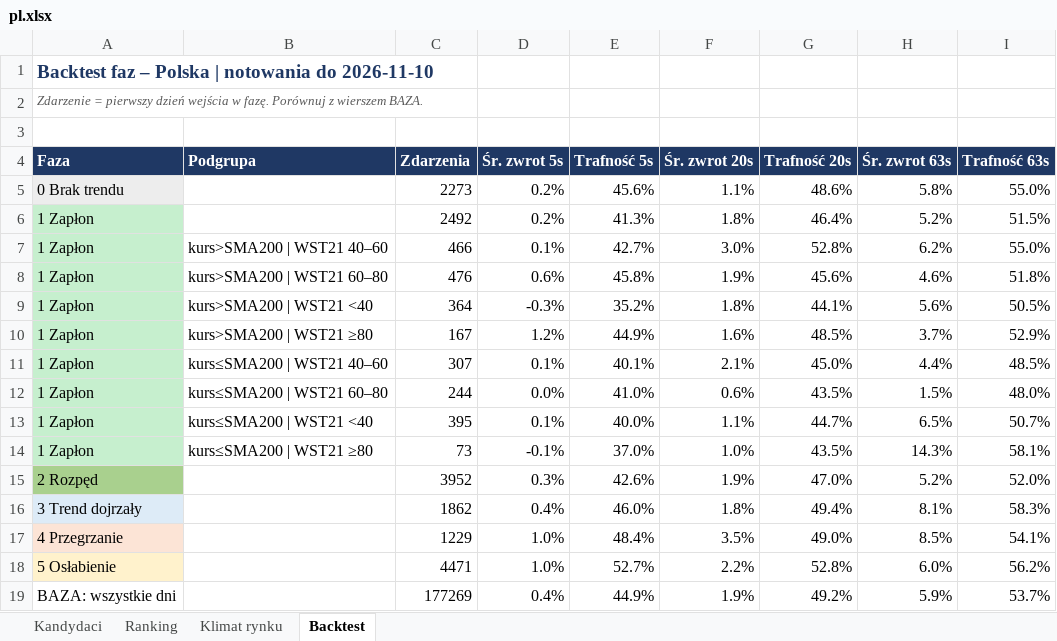
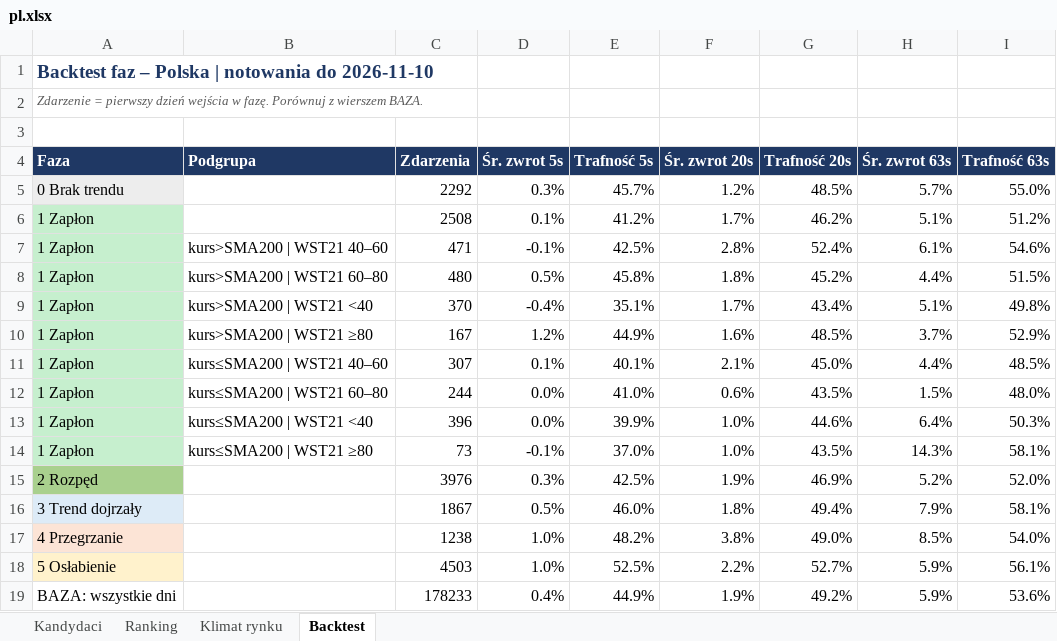
Before and after one commit to akceleratorbiz/skaner-trendu, an Excel workbook: results/regiony/pl.xlsx, sheet Backtest, drawn as a sheet; values as stored, in another font and other column widths than the file's, no borders; removed rows and columns are numbered as before the commit, all else as after; the diff names each change by its address in the sheet, - before the commit and + after, or states it on an @@ line.

```diff
--- a/results/regiony/pl.xlsx (sheet Backtest)
+++ b/results/regiony/pl.xlsx (sheet Backtest)
-row 5: 0 Brak trendu |  | 2273 | 0.2% | 45.6% | 1.1% | 48.6% | 5.8% | 55.0%
-row 6: 1 Zapłon |  | 2492 | 0.2% | 41.3% | 1.8% | 46.4% | 5.2% | 51.5%
-row 7: 1 Zapłon | kurs>SMA200 | WST21 40–60 | 466 | 0.1% | 42.7% | 3.0% | 52.8% | 6.2% | 55.0%
-row 8: 1 Zapłon | kurs>SMA200 | WST21 60–80 | 476 | 0.6% | 45.8% | 1.9% | 45.6% | 4.6% | 51.8%
-row 9: 1 Zapłon | kurs>SMA200 | WST21 <40 | 364 | -0.3% | 35.2% | 1.8% | 44.1% | 5.6% | 50.5%
+row 5: 0 Brak trendu |  | 2292 | 0.3% | 45.7% | 1.2% | 48.5% | 5.7% | 55.0%
+row 6: 1 Zapłon |  | 2508 | 0.1% | 41.2% | 1.7% | 46.2% | 5.1% | 51.2%
+row 7: 1 Zapłon | kurs>SMA200 | WST21 40–60 | 471 | -0.1% | 42.5% | 2.8% | 52.4% | 6.1% | 54.6%
+row 8: 1 Zapłon | kurs>SMA200 | WST21 60–80 | 480 | 0.5% | 45.8% | 1.8% | 45.2% | 4.4% | 51.5%
+row 9: 1 Zapłon | kurs>SMA200 | WST21 <40 | 370 | -0.4% | 35.1% | 1.7% | 43.4% | 5.1% | 49.8%
-row 13: 1 Zapłon | kurs≤SMA200 | WST21 <40 | 395 | 0.1% | 40.0% | 1.1% | 44.7% | 6.5% | 50.7%
+row 13: 1 Zapłon | kurs≤SMA200 | WST21 <40 | 396 | 0.0% | 39.9% | 1.0% | 44.6% | 6.4% | 50.3%
-C15 (Zdarzenia): 3952
+C15 (Zdarzenia): 3976
-E15 (Trafność 5s): 42.6%
+E15 (Trafność 5s): 42.5%
-G15 (Trafność 20s): 47.0%
+G15 (Trafność 20s): 46.9%
-C16 (Zdarzenia): 1862
+C16 (Zdarzenia): 1867
-D16 (Śr. zwrot 5s): 0.4%
+D16 (Śr. zwrot 5s): 0.5%
-H16 (Śr. zwrot 63s): 8.1%
+H16 (Śr. zwrot 63s): 7.9%
-I16 (Trafność 63s): 58.3%
+I16 (Trafność 63s): 58.1%
-C17 (Zdarzenia): 1229
+C17 (Zdarzenia): 1238
-E17 (Trafność 5s): 48.4%
+E17 (Trafność 5s): 48.2%
-F17 (Śr. zwrot 20s): 3.5%
+F17 (Śr. zwrot 20s): 3.8%
-I17 (Trafność 63s): 54.1%
+I17 (Trafność 63s): 54.0%
-row 18: 5 Osłabienie |  | 4471 | 1.0% | 52.7% | 2.2% | 52.8% | 6.0% | 56.2%
+row 18: 5 Osłabienie |  | 4503 | 1.0% | 52.5% | 2.2% | 52.7% | 5.9% | 56.1%
-C19 (Zdarzenia): 177269
+C19 (Zdarzenia): 178233
-I19 (Trafność 63s): 53.7%
+I19 (Trafność 63s): 53.6%
```
Also changed, not shown: sheet Ranking, sheet Kandydaci, sheet Klimat rynku, results/SKANER_GLOBALNY.xlsx, 17 other files.
